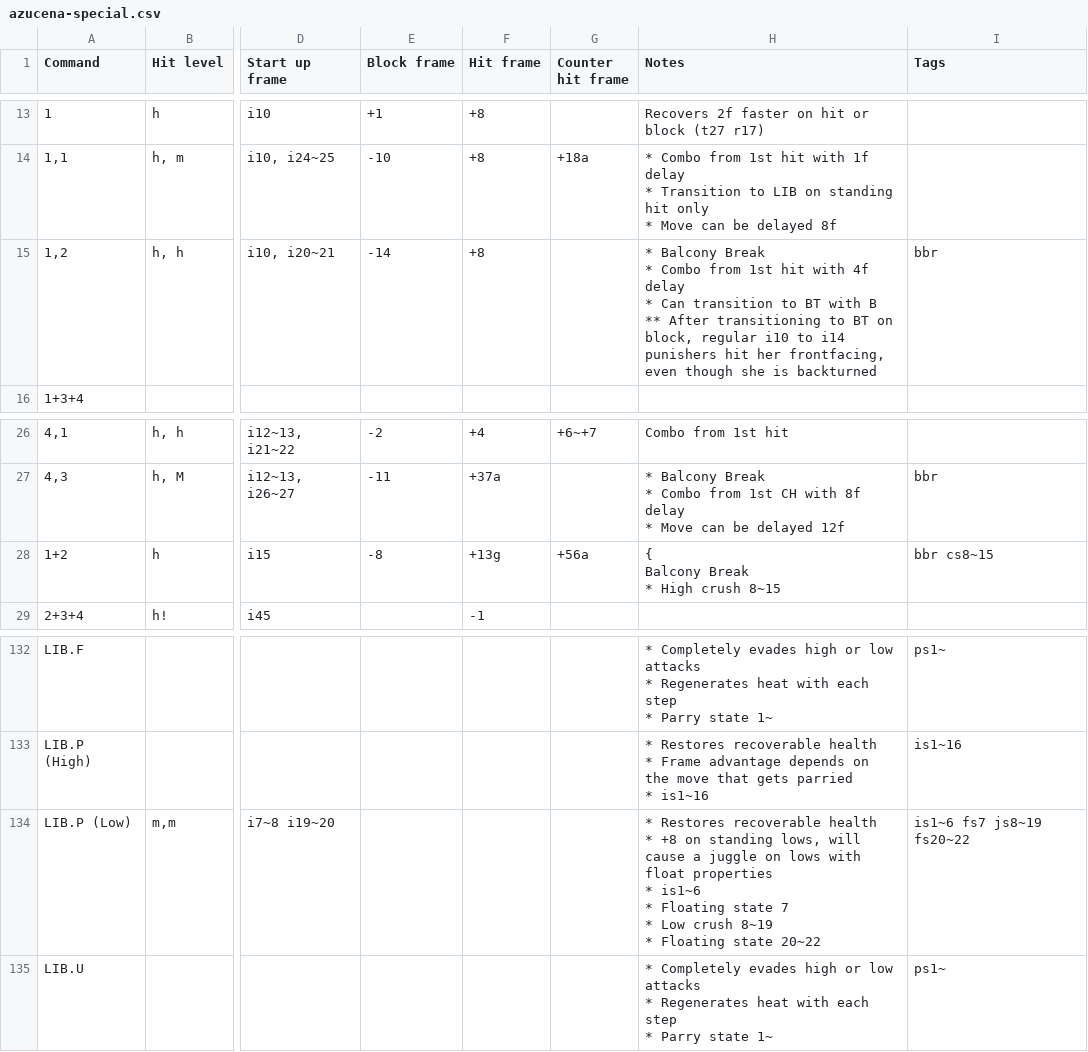
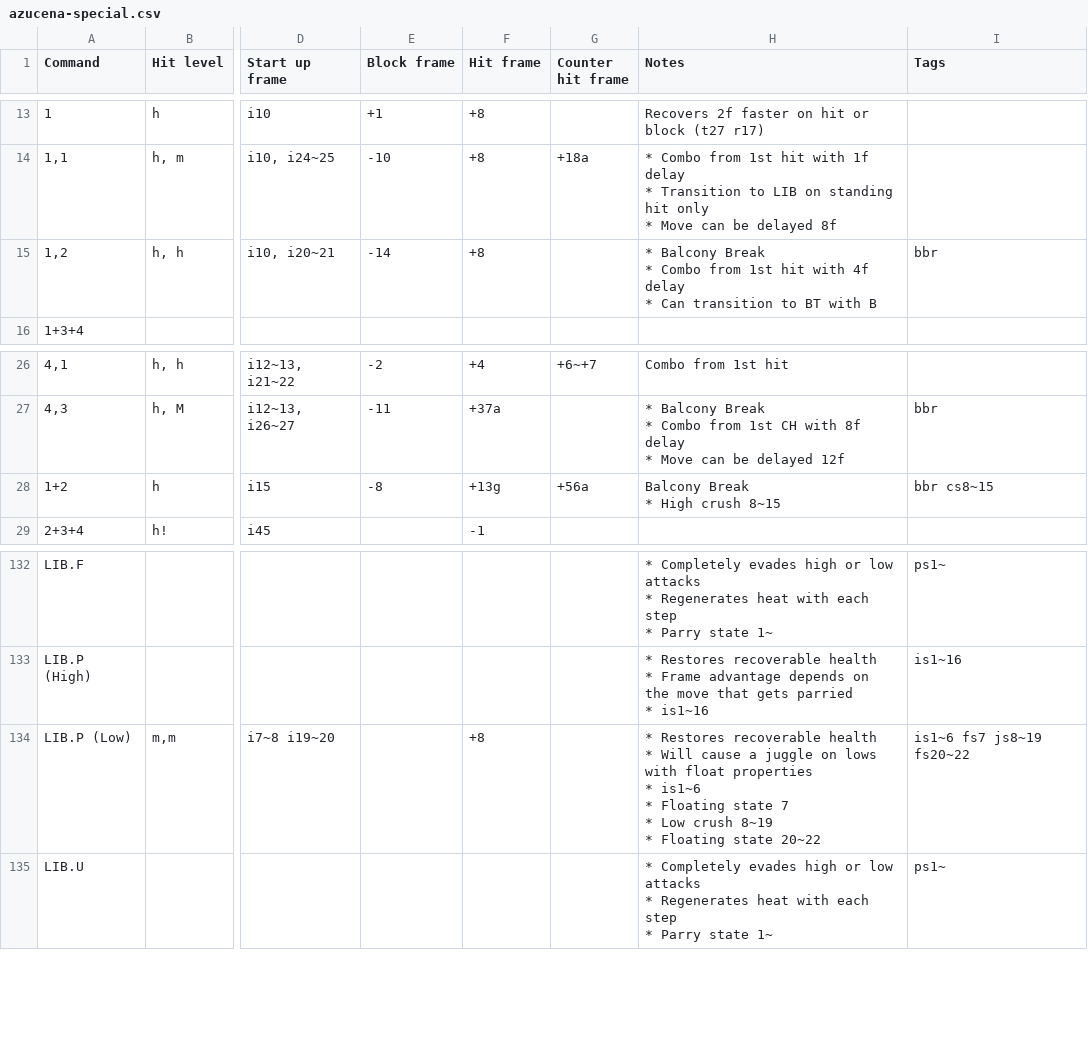
Before and after one commit to pbruvoll/tekkendocs, a CSV file: data/wavuConvertedCsv/azucena/azucena-special.csv, drawn as a sheet; only a part is shown, gaps mark what is left out; ↵ is a line break in a cell; the diff names each change by its address in the sheet, - before the commit and + after, or states it on an @@ line.

Commit message:
wavu-2026-01-03

```diff
--- a/data/wavuConvertedCsv/azucena/azucena-special.csv
+++ b/data/wavuConvertedCsv/azucena/azucena-special.csv
-H15 (Notes): …with B ↵ ** After transitioning to BT on block, regular i10 to i14 punishers hit her frontfacing, even though she is backturned
+H15 (Notes): …with B
-H28 (Notes): { ↵ Balcony Break ↵ * High crush 8~15
+H28 (Notes): Balcony Break ↵ * High crush 8~15
-F134 (Hit frame): (empty)
+F134 (Hit frame): +8
-H134 (Notes): …health ↵ * +8 on standing lows, will cause a…
+H134 (Notes): …health ↵ * Will cause a…
```
Also changed, not shown: data/wavuConvertedCsv/feng/feng-special.csv, data/wavuConvertedCsv/heihachi/heihachi-special.csv, 22 other files.
